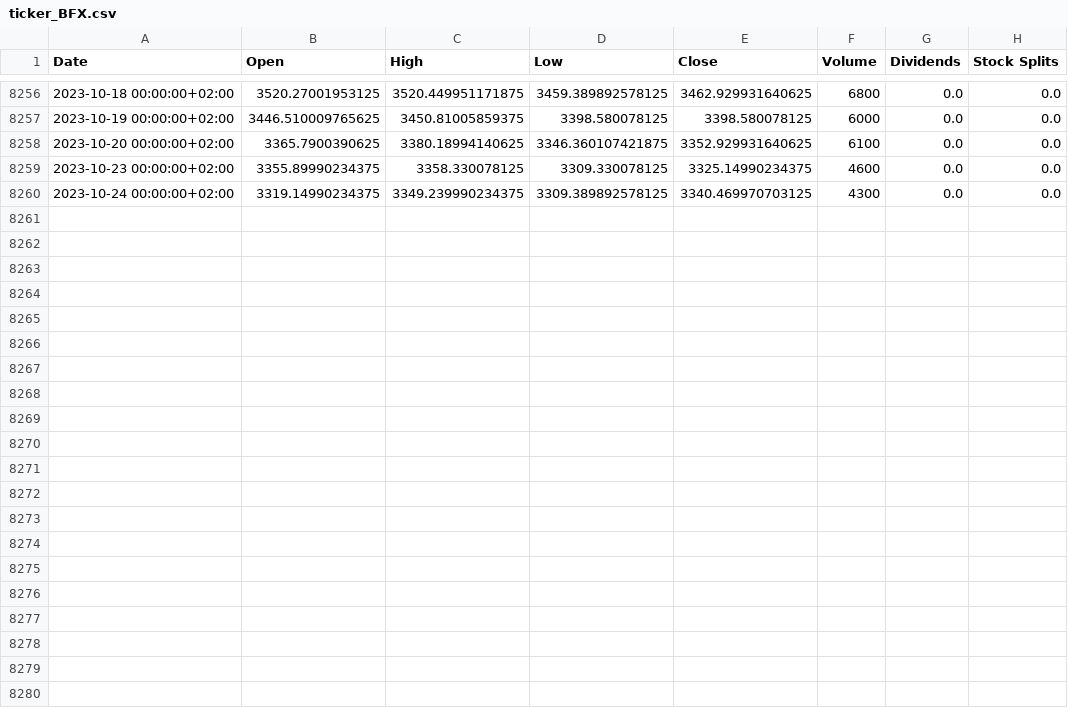
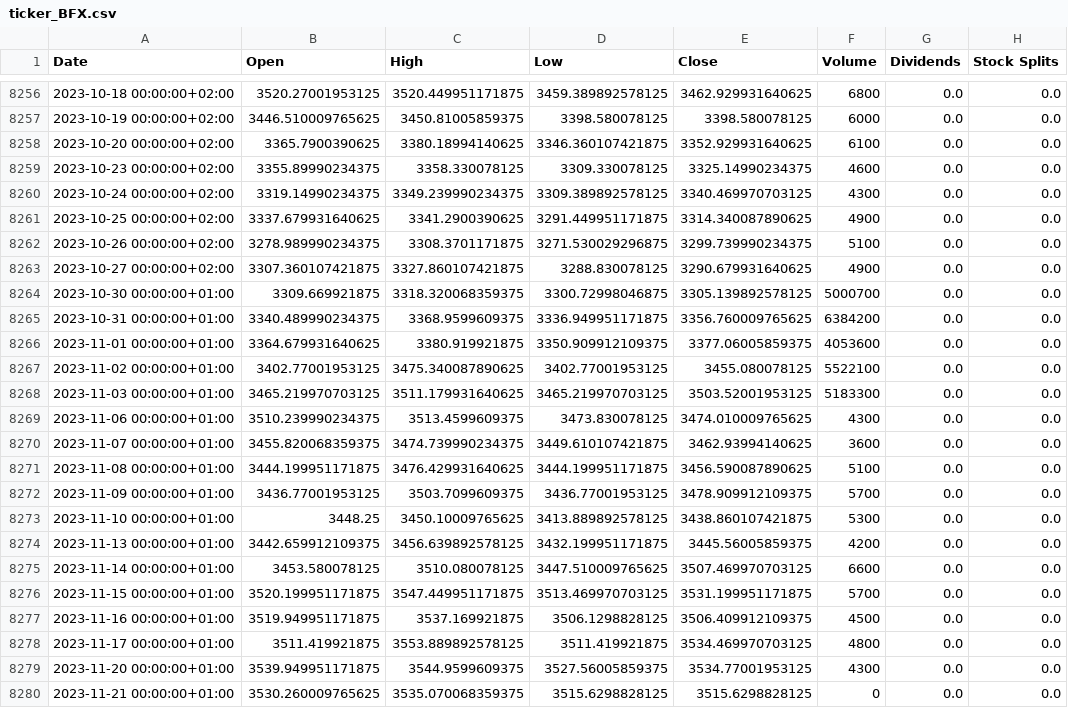
Before and after one commit to garrettspooner/Econ-Sanctions, a CSV file: data/ticker_BFX.csv, drawn as a sheet; only a part is shown, gaps mark what is left out; the diff names each change by its address in the sheet, - before the commit and + after, or states it on an @@ line.

```diff
--- a/data/ticker_BFX.csv
+++ b/data/ticker_BFX.csv
+row 8261: 2023-10-25 00:00:00+02:00 | 3337.679931640625 | 3341.2900390625 | 3291.449951171875 | 3314.340087890625 | 4900 | 0.0 | 0.0
+row 8262: 2023-10-26 00:00:00+02:00 | 3278.989990234375 | 3308.3701171875 | 3271.530029296875 | 3299.739990234375 | 5100 | 0.0 | 0.0
+row 8263: 2023-10-27 00:00:00+02:00 | 3307.360107421875 | 3327.860107421875 | 3288.830078125 | 3290.679931640625 | 4900 | 0.0 | 0.0
+row 8264: 2023-10-30 00:00:00+01:00 | 3309.669921875 | 3318.320068359375 | 3300.72998046875 | 3305.139892578125 | 5000700 | 0.0 | 0.0
+row 8265: 2023-10-31 00:00:00+01:00 | 3340.489990234375 | 3368.9599609375 | 3336.949951171875 | 3356.760009765625 | 6384200 | 0.0 | 0.0
+row 8266: 2023-11-01 00:00:00+01:00 | 3364.679931640625 | 3380.919921875 | 3350.909912109375 | 3377.06005859375 | 4053600 | 0.0 | 0.0
+row 8267: 2023-11-02 00:00:00+01:00 | 3402.77001953125 | 3475.340087890625 | 3402.77001953125 | 3455.080078125 | 5522100 | 0.0 | 0.0
+row 8268: 2023-11-03 00:00:00+01:00 | 3465.219970703125 | 3511.179931640625 | 3465.219970703125 | 3503.52001953125 | 5183300 | 0.0 | 0.0
+row 8269: 2023-11-06 00:00:00+01:00 | 3510.239990234375 | 3513.4599609375 | 3473.830078125 | 3474.010009765625 | 4300 | 0.0 | 0.0
+row 8270: 2023-11-07 00:00:00+01:00 | 3455.820068359375 | 3474.739990234375 | 3449.610107421875 | 3462.93994140625 | 3600 | 0.0 | 0.0
+row 8271: 2023-11-08 00:00:00+01:00 | 3444.199951171875 | 3476.429931640625 | 3444.199951171875 | 3456.590087890625 | 5100 | 0.0 | 0.0
+row 8272: 2023-11-09 00:00:00+01:00 | 3436.77001953125 | 3503.7099609375 | 3436.77001953125 | 3478.909912109375 | 5700 | 0.0 | 0.0
+row 8273: 2023-11-10 00:00:00+01:00 | 3448.25 | 3450.10009765625 | 3413.889892578125 | 3438.860107421875 | 5300 | 0.0 | 0.0
+row 8274: 2023-11-13 00:00:00+01:00 | 3442.659912109375 | 3456.639892578125 | 3432.199951171875 | 3445.56005859375 | 4200 | 0.0 | 0.0
+row 8275: 2023-11-14 00:00:00+01:00 | 3453.580078125 | 3510.080078125 | 3447.510009765625 | 3507.469970703125 | 6600 | 0.0 | 0.0
+row 8276: 2023-11-15 00:00:00+01:00 | 3520.199951171875 | 3547.449951171875 | 3513.469970703125 | 3531.199951171875 | 5700 | 0.0 | 0.0
+row 8277: 2023-11-16 00:00:00+01:00 | 3519.949951171875 | 3537.169921875 | 3506.1298828125 | 3506.409912109375 | 4500 | 0.0 | 0.0
+row 8278: 2023-11-17 00:00:00+01:00 | 3511.419921875 | 3553.889892578125 | 3511.419921875 | 3534.469970703125 | 4800 | 0.0 | 0.0
+row 8279: 2023-11-20 00:00:00+01:00 | 3539.949951171875 | 3544.9599609375 | 3527.56005859375 | 3534.77001953125 | 4300 | 0.0 | 0.0
+row 8280: 2023-11-21 00:00:00+01:00 | 3530.260009765625 | 3535.070068359375 | 3515.6298828125 | 3515.6298828125 | 0 | 0.0 | 0.0
```
Also changed, not shown: data/ticker_FCHI.csv, data/ticker_N100.csv, 35 other files.
